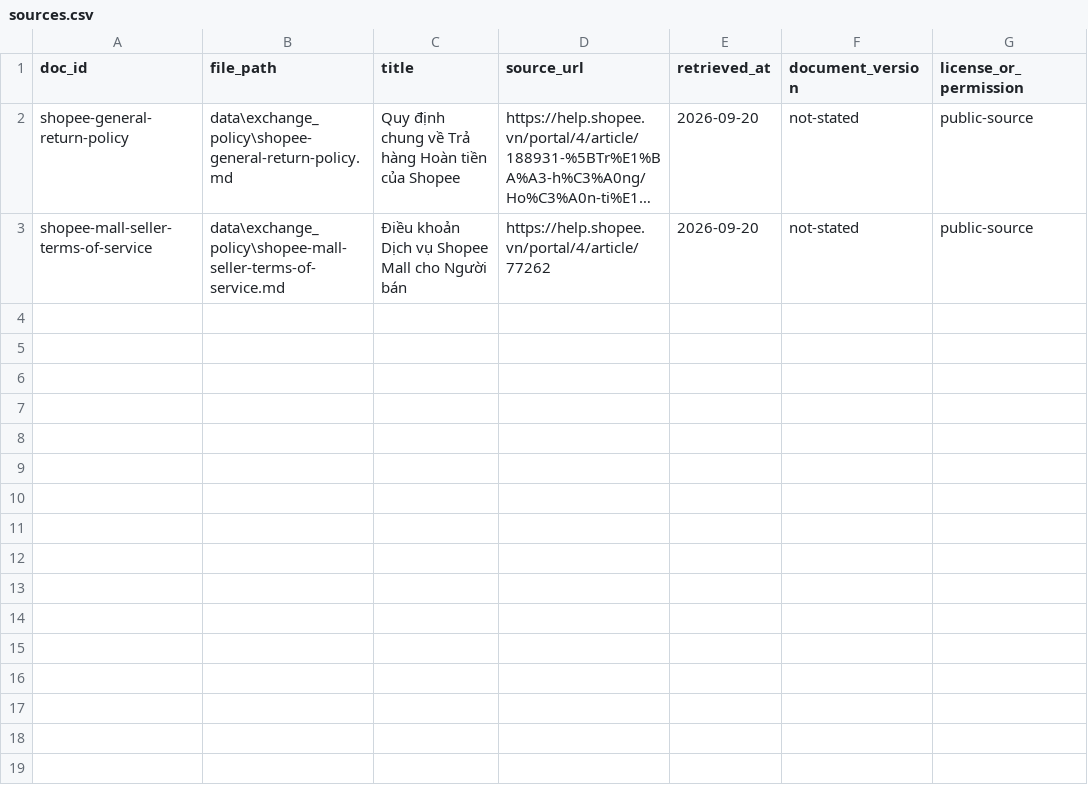
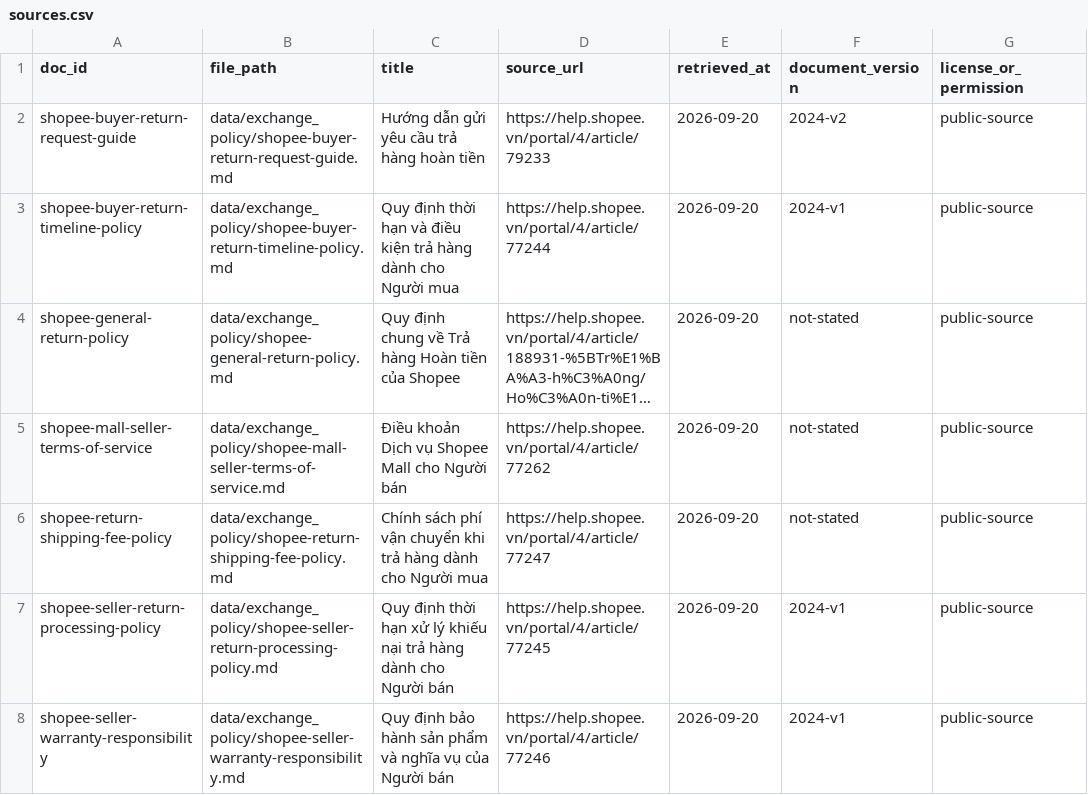
Before and after one commit to Tluan-source/K4-DAY07-NguyenThanhLuan-2A202602769, a CSV file: data/exchange_policy/sources.csv, drawn as a sheet; long unchanged cells end in …; addresses are those after the commit; the diff names each change by its address in the sheet, - before the commit and + after, or states it on an @@ line.

```diff
--- a/data/exchange_policy/sources.csv
+++ b/data/exchange_policy/sources.csv
+row 2: shopee-buyer-return-request-guide | data/exchange_policy/shopee-buyer-return-request-guide.md | Hướng dẫn gửi yêu cầu trả hàng hoàn tiền | https://help.shopee.vn/portal/4/article/79233 | 2026-09-20 | 2024-v2 | public-source
+row 3: shopee-buyer-return-timeline-policy | data/exchange_policy/shopee-buyer-return-timeline-policy.md | Quy định thời hạn và điều kiện trả hàng dành cho Người mua | https://help.shopee.vn/portal/4/article/77244 | 2026-09-20 | 2024-v1 | public-source
-B4 (file_path): data\exchange_policy\shopee-general-return-policy.md
+B4 (file_path): data/exchange_policy/shopee-general-return-policy.md
-B5 (file_path): data\exchange_policy\shopee-mall-seller-terms-of-service.md
+B5 (file_path): data/exchange_policy/shopee-mall-seller-terms-of-service.md
+row 6: shopee-return-shipping-fee-policy | data/exchange_policy/shopee-return-shipping-fee-policy.md | Chính sách phí vận chuyển khi trả hàng dành cho Người mua | https://help.shopee.vn/portal/4/article/77247 | 2026-09-20 | not-stated | public-source
+row 7: shopee-seller-return-processing-policy | data/exchange_policy/shopee-seller-return-processing-policy.md | Quy định thời hạn xử lý khiếu nại trả hàng dành cho Người bán | https://help.shopee.vn/portal/4/article/77245 | 2026-09-20 | 2024-v1 | public-source
+row 8: shopee-seller-warranty-responsibility | data/exchange_policy/shopee-seller-warranty-responsibility.md | Quy định bảo hành sản phẩm và nghĩa vụ của Người bán | https://help.shopee.vn/portal/4/article/77246 | 2026-09-20 | 2024-v1 | public-source
```
Also changed, not shown: 27 other files.
